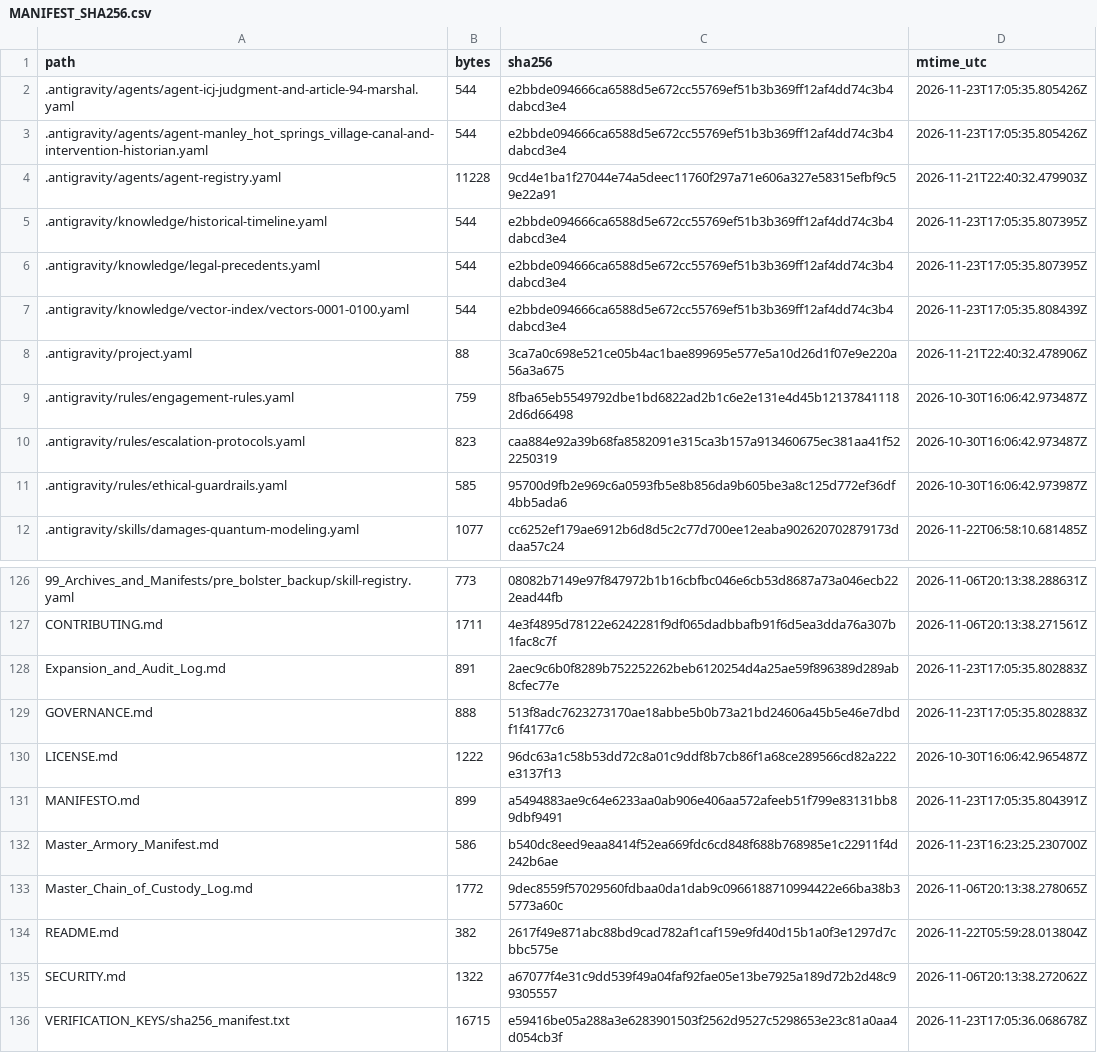
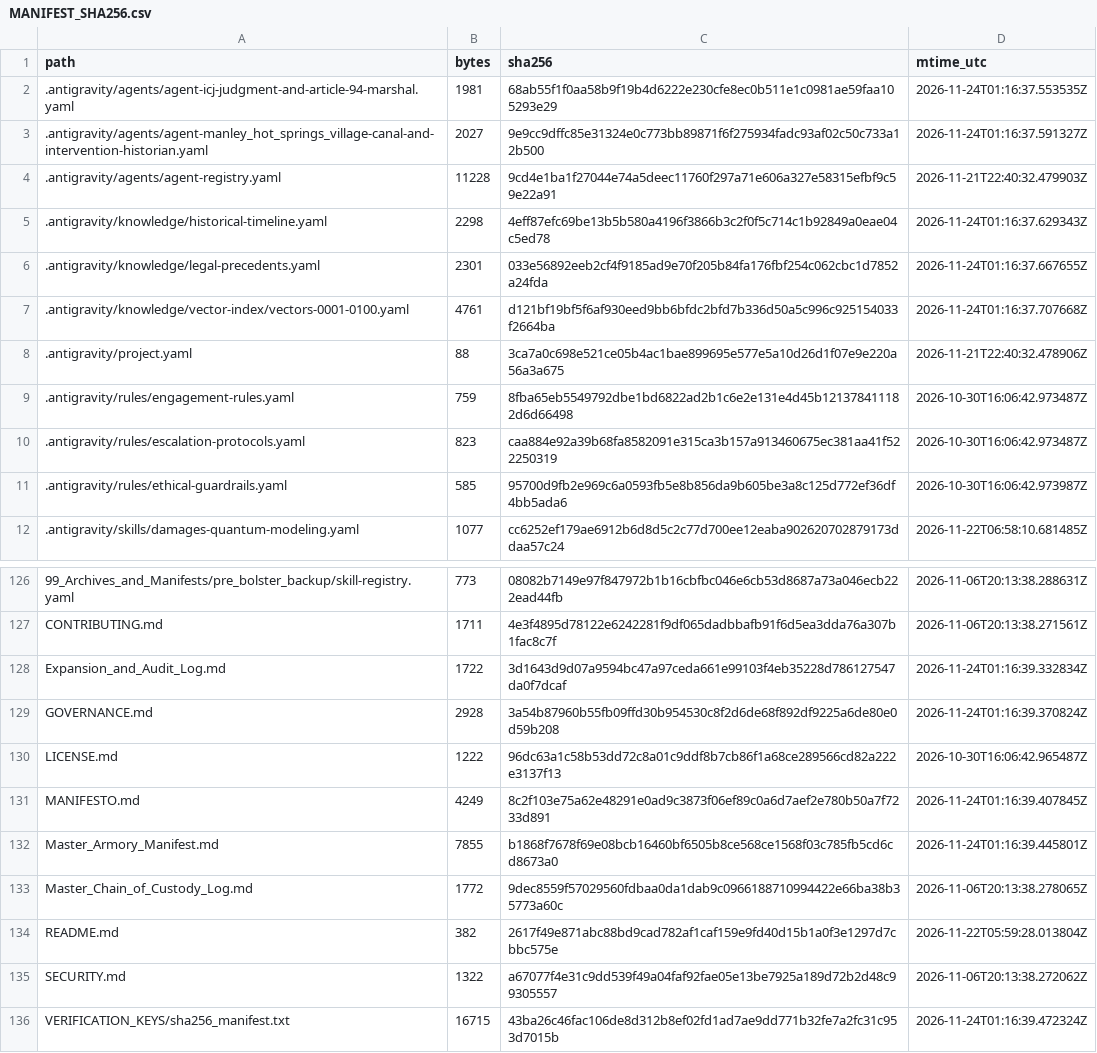
Before and after one commit to GlobalRestitutionAlliance/turtle-island-us-ak-manley-hot-springs-village-master-litigation, a CSV file: 99_Archives_and_Manifests/MANIFEST_SHA256.csv, drawn as a sheet; only a part is shown, gaps mark what is left out; the diff covers the shown part only.

```diff
--- a/99_Archives_and_Manifests/MANIFEST_SHA256.csv
+++ b/99_Archives_and_Manifests/MANIFEST_SHA256.csv
@@ -1,8 +1,8 @@
 path,bytes,sha256,mtime_utc
-.antigravity/agents/agent-icj-judgment-and-article-94-marshal.yaml,544,e2bbde094666ca6588d5e672cc55769ef51b3b369ff12af4dd74c3b4dabcd3e4,2026-11-23T17:05:35.805426Z
-.antigravity/agents/agent-manley_hot_springs_village-canal-and-intervention-historian.yaml,544,e2bbde094666ca6588d5e672cc55769ef51b3b369ff12af4dd74c3b4dabcd3e4,2026-11-23T17:05:35.805426Z
+.antigravity/agents/agent-icj-judgment-and-article-94-marshal.yaml,1981,68ab55f1f0aa58b9f19b4d6222e230cfe8ec0b511e1c0981ae59faa105293e29,2026-11-24T01:16:37.553535Z
+.antigravity/agents/agent-manley_hot_springs_village-canal-and-intervention-historian.yaml,2027,9e9cc9dffc85e31324e0c773bb89871f6f275934fadc93af02c50c733a12b500,2026-11-24T01:16:37.591327Z
 .antigravity/agents/agent-registry.yaml,11228,9cd4e1ba1f27044e74a5deec11760f297a71e606a327e58315efbf9c59e22a91,2026-11-21T22:40:32.479903Z
-.antigravity/knowledge/historical-timeline.yaml,544,e2bbde094666ca6588d5e672cc55769ef51b3b369ff12af4dd74c3b4dabcd3e4,2026-11-23T17:05:35.807395Z
-.antigravity/knowledge/legal-precedents.yaml,544,e2bbde094666ca6588d5e672cc55769ef51b3b369ff12af4dd74c3b4dabcd3e4,2026-11-23T17:05:35.807395Z
-.antigravity/knowledge/vector-index/vectors-0001-0100.yaml,544,e2bbde094666ca6588d5e672cc55769ef51b3b369ff12af4dd74c3b4dabcd3e4,2026-11-23T17:05:35.808439Z
+.antigravity/knowledge/historical-timeline.yaml,2298,4eff87efc69be13b5b580a4196f3866b3c2f0f5c714c1b92849a0eae04c5ed78,2026-11-24T01:16:37.629343Z
+.antigravity/knowledge/legal-precedents.yaml,2301,033e56892eeb2cf4f9185ad9e70f205b84fa176fbf254c062cbc1d7852a24fda,2026-11-24T01:16:37.667655Z
+.antigravity/knowledge/vector-index/vectors-0001-0100.yaml,4761,d121bf19bf5f6af930eed9bb6bfdc2bfd7b336d50a5c996c925154033f2664ba,2026-11-24T01:16:37.707668Z
 .antigravity/project.yaml,88,3ca7a0c698e521ce05b4ac1bae899695e577e5a10d26d1f07e9e220a56a3a675,2026-11-21T22:40:32.478906Z
@@ -127,7 +127,7 @@ path,bytes,sha256,mtime_utc
 CONTRIBUTING.md,1711,4e3f4895d78122e6242281f9df065dadbbafb91f6d5ea3dda76a307b1fac8c7f,2026-11-06T20:13:38.271561Z
-Expansion_and_Audit_Log.md,891,2aec9c6b0f8289b752252262beb6120254d4a25ae59f896389d289ab8cfec77e,2026-11-23T17:05:35.802883Z
-GOVERNANCE.md,888,513f8adc7623273170ae18abbe5b0b73a21bd24606a45b5e46e7dbdf1f4177c6,2026-11-23T17:05:35.802883Z
+Expansion_and_Audit_Log.md,1722,3d1643d9d07a9594bc47a97ceda661e99103f4eb35228d786127547da0f7dcaf,2026-11-24T01:16:39.332834Z
+GOVERNANCE.md,2928,3a54b87960b55fb09ffd30b954530c8f2d6de68f892df9225a6de80e0d59b208,2026-11-24T01:16:39.370824Z
 LICENSE.md,1222,96dc63a1c58b53dd72c8a01c9ddf8b7cb86f1a68ce289566cd82a222e3137f13,2026-10-30T16:06:42.965487Z
-MANIFESTO.md,899,a5494883ae9c64e6233aa0ab906e406aa572afeeb51f799e83131bb89dbf9491,2026-11-23T17:05:35.804391Z
-Master_Armory_Manifest.md,586,b540dc8eed9eaa8414f52ea669fdc6cd848f688b768985e1c22911f4d242b6ae,2026-11-23T16:23:25.230700Z
+MANIFESTO.md,4249,8c2f103e75a62e48291e0ad9c3873f06ef89c0a6d7aef2e780b50a7f7233d891,2026-11-24T01:16:39.407845Z
+Master_Armory_Manifest.md,7855,b1868f7678f69e08bcb16460bf6505b8ce568ce1568f03c785fb5cd6cd8673a0,2026-11-24T01:16:39.445801Z
 Master_Chain_of_Custody_Log.md,1772,9dec8559f57029560fdbaa0da1dab9c0966188710994422e66ba38b35773a60c,2026-11-06T20:13:38.278065Z
@@ -135,2 +135,2 @@ README.md,382,2617f49e871abc88bd9cad782af1caf159e9fd40d15b1a0f3e1297d7cbbc575e,2
 SECURITY.md,1322,a67077f4e31c9dd539f49a04faf92fae05e13be7925a189d72b2d48c99305557,2026-11-06T20:13:38.272062Z
-VERIFICATION_KEYS/sha256_manifest.txt,16715,e59416be05a288a3e6283901503f2562d9527c5298653e23c81a0aa4d054cb3f,2026-11-23T17:05:36.068678Z
+VERIFICATION_KEYS/sha256_manifest.txt,16715,43ba26c46fac106de8d312b8ef02fd1ad7ae9dd771b32fe7a2fc31c953d7015b,2026-11-24T01:16:39.472324Z
```
Also changed, not shown: 81 edited cells elsewhere in this file, 37 other files.
